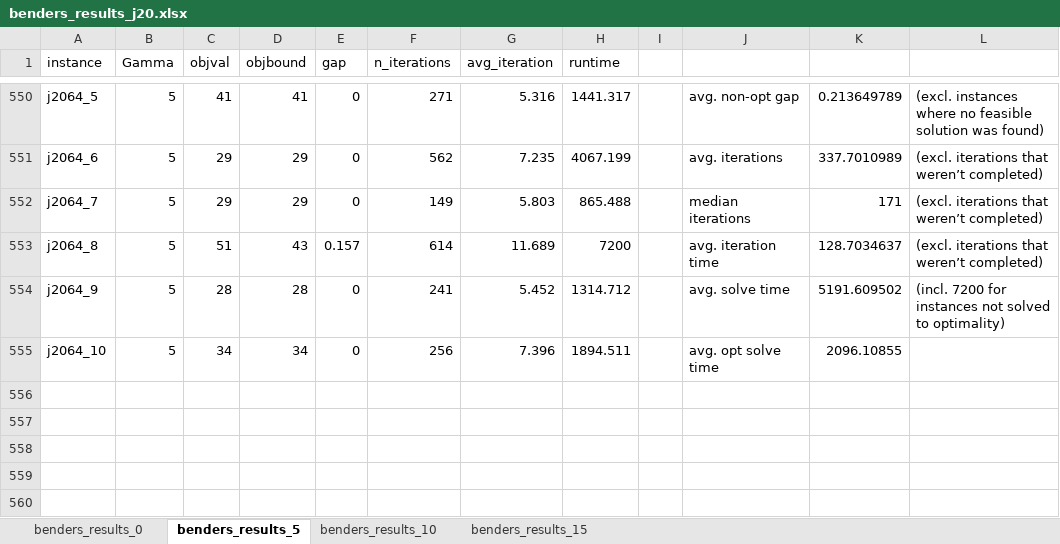
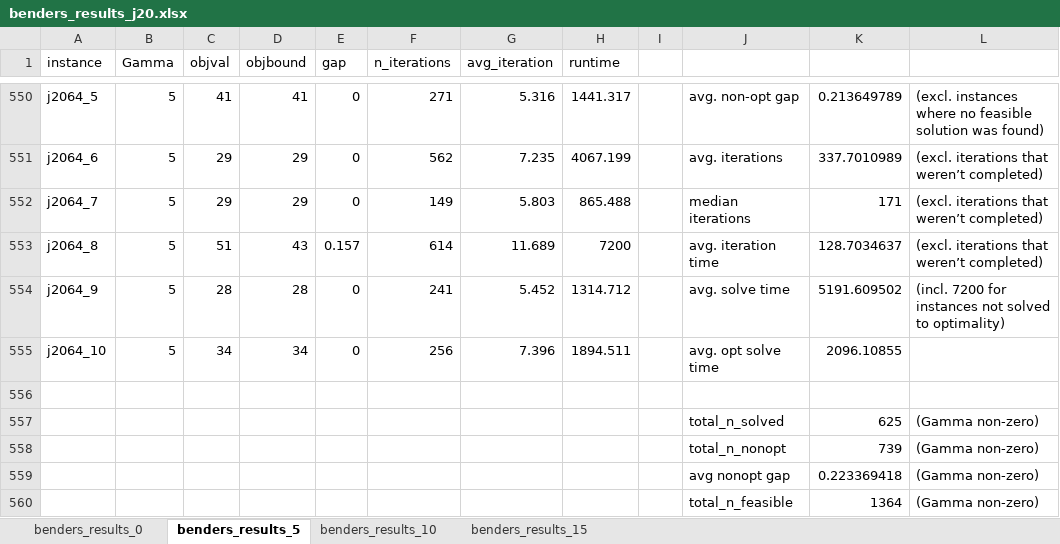
Before and after one commit to boldm1/robust-mrcpsp, an Excel workbook: code/results/storm_j20_7200/benders_results_j20.xlsx, sheet benders_results_5, drawn as a sheet; only a part is shown, gaps mark what is left out; values as stored, in another font and other column widths than the file's, no borders; the diff names each change by its address in the sheet, - before the commit and + after, or states it on an @@ line.

```diff
--- a/code/results/storm_j20_7200/benders_results_j20.xlsx (sheet benders_results_5)
+++ b/code/results/storm_j20_7200/benders_results_j20.xlsx (sheet benders_results_5)
+row 556: (empty)
+row 557:  |  |  |  |  |  |  |  |  | total_n_solved | 625 | (Gamma non-zero)
+row 558:  |  |  |  |  |  |  |  |  | total_n_nonopt | 739 | (Gamma non-zero)
+row 559:  |  |  |  |  |  |  |  |  | avg nonopt gap | 0.223369418 | (Gamma non-zero)
+row 560:  |  |  |  |  |  |  |  |  | total_n_feasible | 1364 | (Gamma non-zero)
```
Also changed, not shown: code/results/storm_j10_7200/benders_results_j10.xlsx, code/results/storm_j10_7200/compact_reformulation_trans_results_j10.xlsx, 10 other files.
